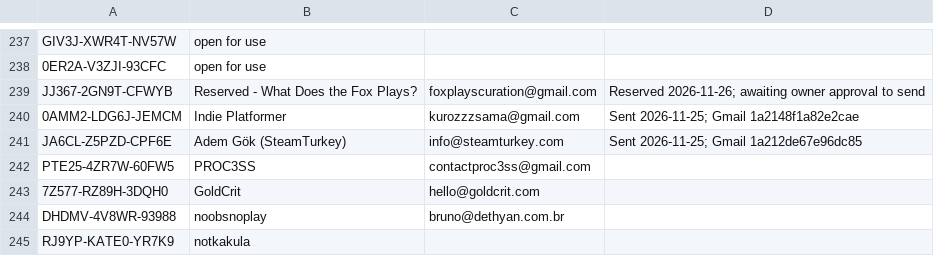
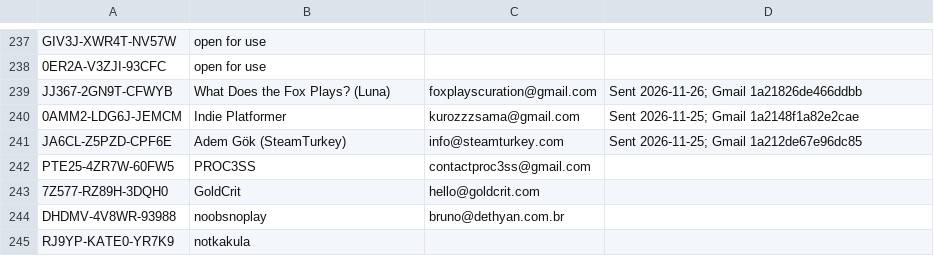
Before and after one commit to verbal76/Hot-Attic-Games-Marketing, a CSV file: mad octopus 2000 mailer key list.csv, drawn as a sheet; only a part is shown, gaps mark what is left out.

Commit message:
Record Luna Steam key email sent and recipient in key tracker

```diff
--- a/mad octopus 2000 mailer key list.csv
+++ b/mad octopus 2000 mailer key list.csv
@@ -238,3 +238,3 @@ GIV3J-XWR4T-NV57W,open for use,,
 0ER2A-V3ZJI-93CFC,open for use,,
-JJ367-2GN9T-CFWYB,Reserved - What Does the Fox Plays?,foxplayscuration@gmail.com,Reserved 2026-11-26; awaiting owner approval to send
+JJ367-2GN9T-CFWYB,What Does the Fox Plays? (Luna),foxplayscuration@gmail.com,Sent 2026-11-26; Gmail 1a21826de466ddbb
 0AMM2-LDG6J-JEMCM,Indie Platformer,kurozzzsama@gmail.com,Sent 2026-11-25; Gmail 1a2148f1a82e2cae
```
